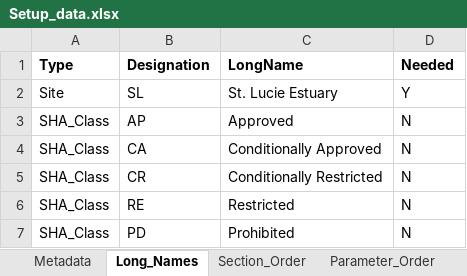
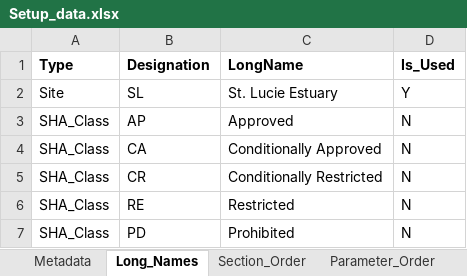
Before and after one commit to E-Levine/HSM-and-mapping, an Excel workbook: Reference files/Setup_data.xlsx, sheet Long_Names, drawn as a sheet; values as stored, in another font and other column widths than the file's, no borders; table styles not drawn; the diff names each change by its address in the sheet, - before the commit and + after, or states it on an @@ line.

```diff
--- a/Reference files/Setup_data.xlsx (sheet Long_Names)
+++ b/Reference files/Setup_data.xlsx (sheet Long_Names)
-D1: Needed
+D1: Is_Used
```
Also changed, not shown: sheet Metadata, sheet Parameter_Order, other sheet tabs.
